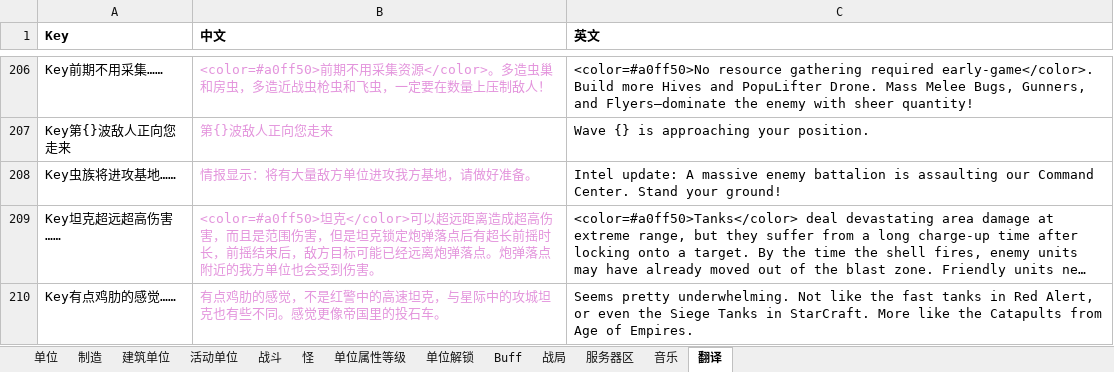
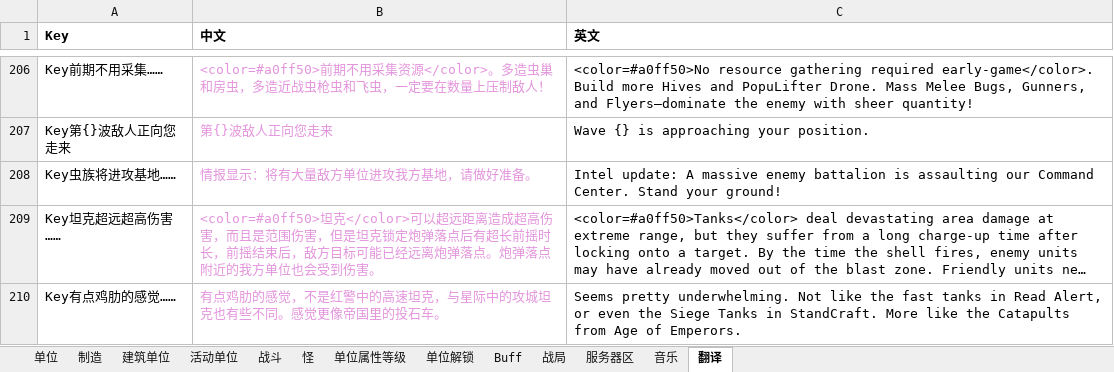
Before and after one commit to 544898458/Iocp20Coroutine, an Excel workbook: Iocp20Coroutine/表/单位.xlsx, sheet 翻译, drawn as a sheet; only a part is shown, gaps mark what is left out; long unchanged cells end in …; values as stored, in another font and other column widths than the file's, no borders; the diff covers the shown part only; the diff names each change by its address in the sheet, - before the commit and + after, or states it on an @@ line.

```diff
--- a/Iocp20Coroutine/表/单位.xlsx (sheet 翻译)
+++ b/Iocp20Coroutine/表/单位.xlsx (sheet 翻译)
-C210 (英文): …tanks in Red Alert, or even the Siege Tanks in StarCraft. More like the Catapults from Age of Empires.
+C210 (英文): …tanks in Read Alert, or even the Siege Tanks in StandCraft. More like the Catapults from Age of Emperors.
```
Also changed, not shown: 17 edited cells elsewhere in this sheet, 8 other files.
